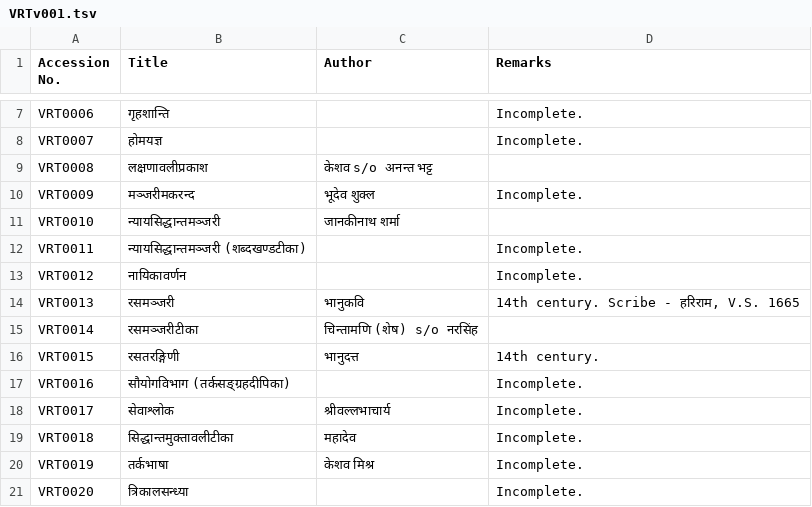
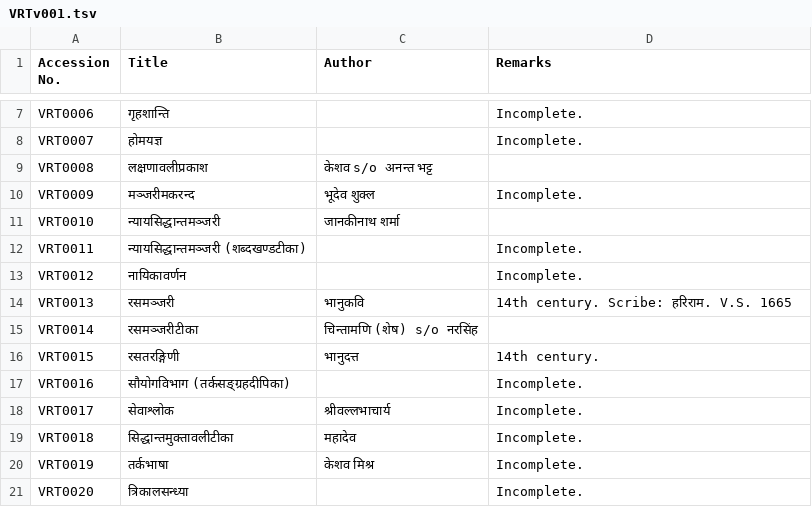
Before and after one commit to drdhaval2785/ChunilalGandhiVidyabhavan, a TSV file: derivedFiles/VRTv001.tsv, drawn as a sheet; only a part is shown, gaps mark what is left out.

Commit message:
VRT catalogue proofreading over.

```diff
--- a/derivedFiles/VRTv001.tsv
+++ b/derivedFiles/VRTv001.tsv
@@ -13,3 +13,3 @@ VRT0011	न्यायसिद्धान्तमञ्जरी (शब्
 VRT0012	नायिकावर्णन		Incomplete.
-VRT0013	रसमञ्जरी	भानुकवि	14th century. Scribe - हरिराम, V.S. 1665
+VRT0013	रसमञ्जरी	भानुकवि	14th century. Scribe: हरिराम. V.S. 1665
 VRT0014	रसमञ्जरीटीका	चिन्तामणि (शेष) s/o नरसिंह	
```
